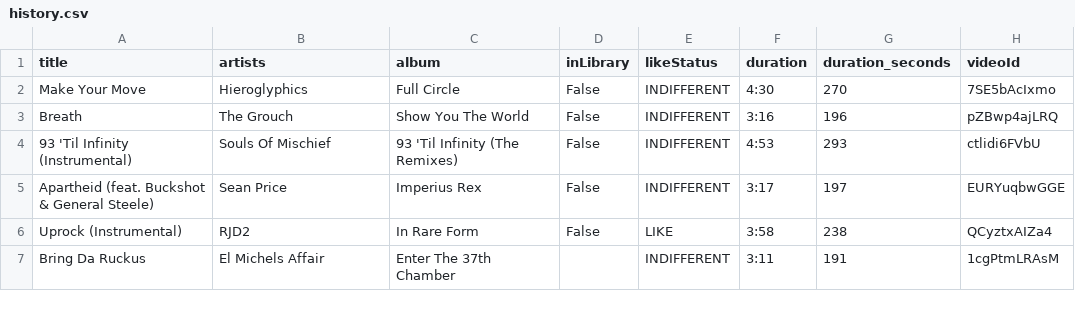
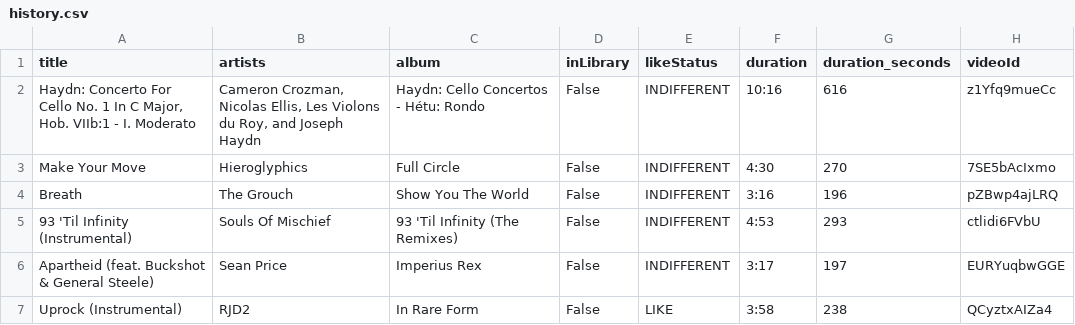
Before and after one commit to jwenerd/ytm-dl, a CSV file: output/history.csv, drawn as a sheet; only a part is shown; the shorter side is filled out with more unchanged rows.

```diff
--- a/output/history.csv
+++ b/output/history.csv
@@ -1,2 +1,3 @@
 title,artists,album,inLibrary,likeStatus,duration,duration_seconds,videoId
+"Haydn: Concerto For Cello No. 1 In C Major, Hob. VIIb:1 - I. Moderato","Cameron Crozman, Nicolas Ellis, Les Violons du Roy, and Joseph Haydn",Haydn: Cello Concertos - Hétu: Rondo,False,INDIFFERENT,10:16,616,z1Yfq9mueCc
 Make Your Move,Hieroglyphics,Full Circle,False,INDIFFERENT,4:30,270,7SE5bAcIxmo
```
Also changed, not shown: 2 other files.
